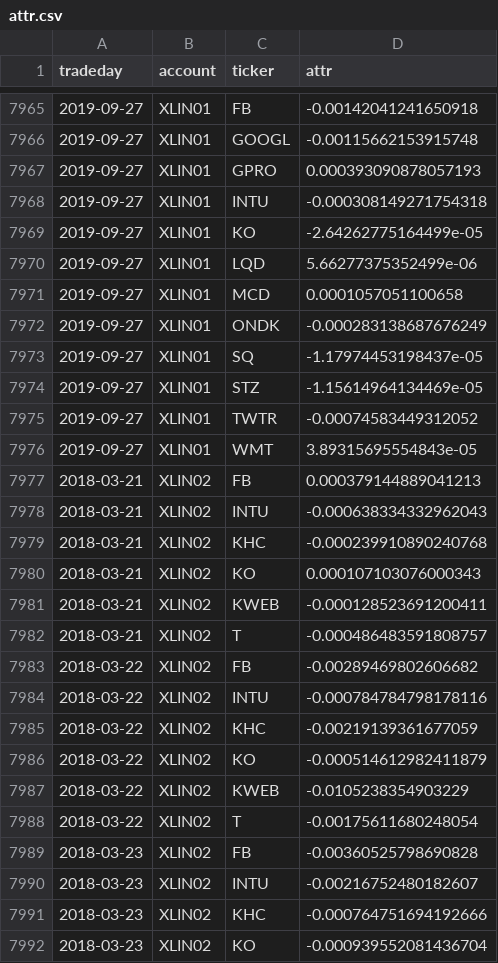
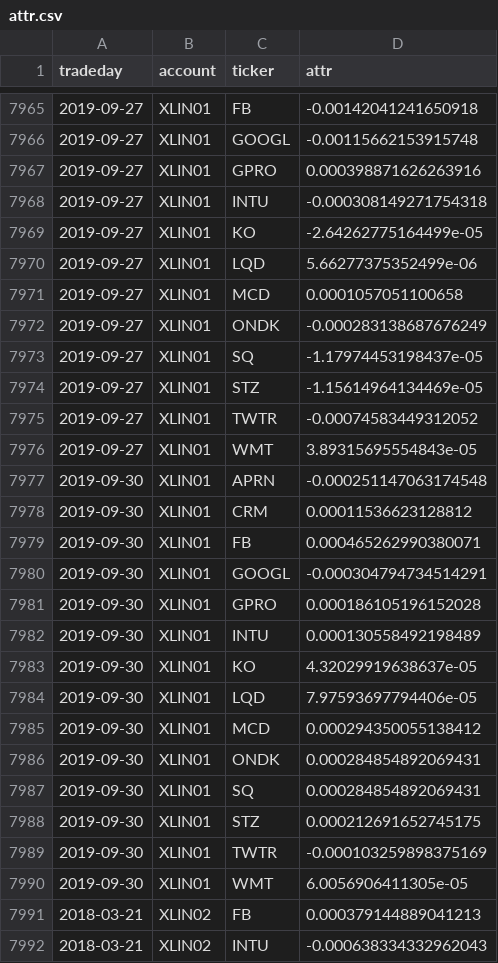
Before and after one commit to WesselMar/data-warehouse, a CSV file: csv/attr.csv, drawn as a sheet; only a part is shown, gaps mark what is left out; the shorter side is filled out with more unchanged rows; the diff covers the shown part only.

```diff
--- a/csv/attr.csv
+++ b/csv/attr.csv
@@ -7966,3 +7966,3 @@ tradeday,account,ticker,attr
 2019-09-27,XLIN01,GOOGL,-0.00115662153915748
-2019-09-27,XLIN01,GPRO,0.000393090878057193
+2019-09-27,XLIN01,GPRO,0.000398871626263916
 2019-09-27,XLIN01,INTU,-0.000308149271754318
@@ -7976,2 +7976,16 @@ tradeday,account,ticker,attr
 2019-09-27,XLIN01,WMT,3.89315695554843e-05
+2019-09-30,XLIN01,APRN,-0.000251147063174548
+2019-09-30,XLIN01,CRM,0.00011536623128812
+2019-09-30,XLIN01,FB,0.000465262990380071
+2019-09-30,XLIN01,GOOGL,-0.000304794734514291
+2019-09-30,XLIN01,GPRO,0.000186105196152028
+2019-09-30,XLIN01,INTU,0.000130558492198489
+2019-09-30,XLIN01,KO,4.32029919638637e-05
+2019-09-30,XLIN01,LQD,7.97593697794406e-05
+2019-09-30,XLIN01,MCD,0.000294350055138412
+2019-09-30,XLIN01,ONDK,0.000284854892069431
+2019-09-30,XLIN01,SQ,0.000284854892069431
+2019-09-30,XLIN01,STZ,0.000212691652745175
+2019-09-30,XLIN01,TWTR,-0.000103259898375169
+2019-09-30,XLIN01,WMT,6.0056906411305e-05
 2018-03-21,XLIN02,FB,0.000379144889041213
```
Also changed, not shown: 11 added rows elsewhere in this file, csv/holdings.csv, csv/nav.csv.
